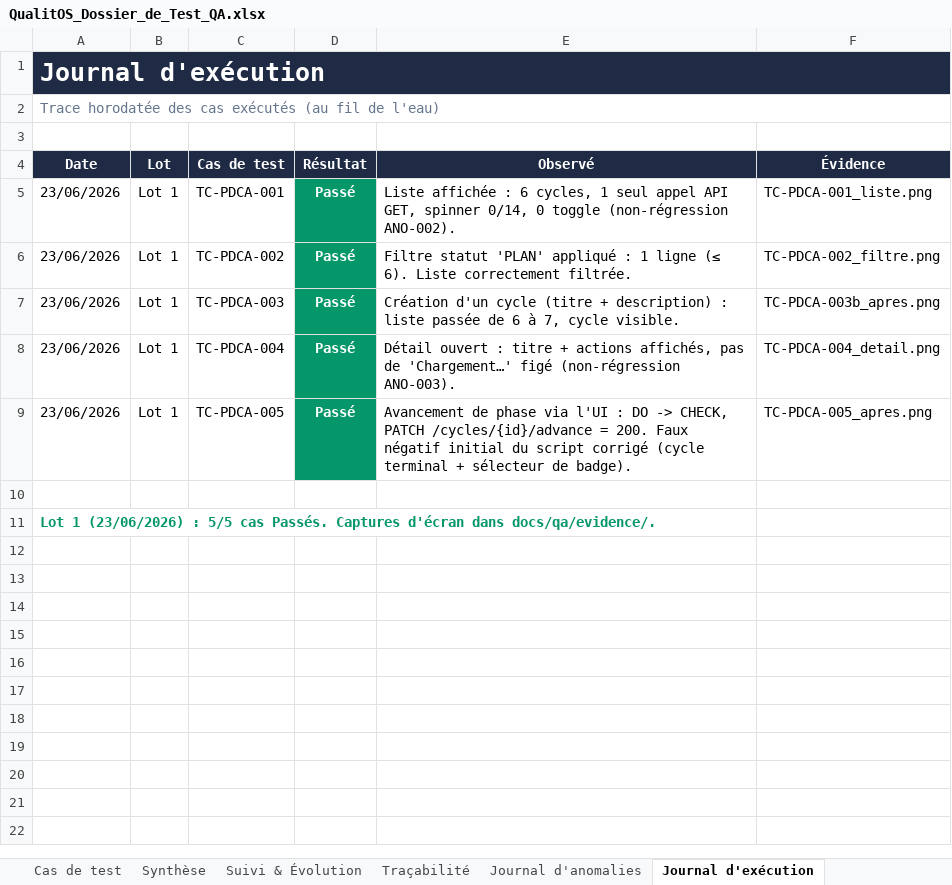
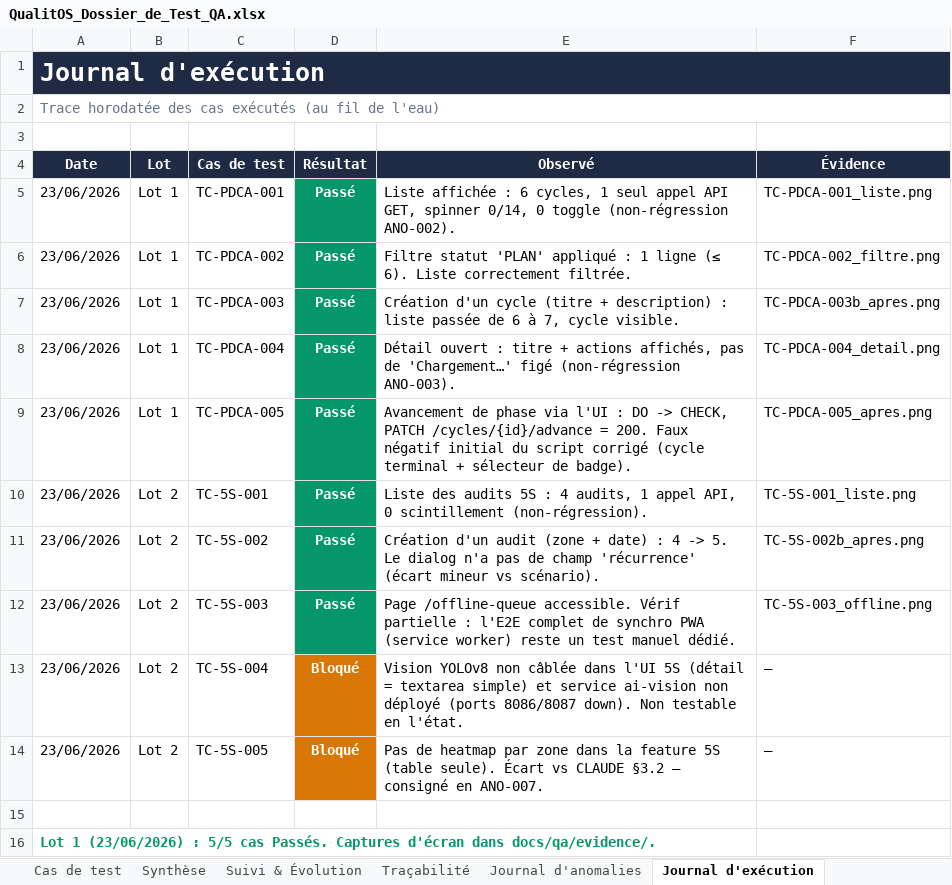
Before and after one commit to Couldevlop/qualitos, an Excel workbook: docs/qa/QualitOS_Dossier_de_Test_QA.xlsx, sheet Journal d'exécution, drawn as a sheet; values as stored, in another font and other column widths than the file's, no borders; the diff names each change by its address in the sheet, - before the commit and + after, or states it on an @@ line.

Commit message:
test(qa): exécution Lot 2 — 5S (TC-5S-001..005)
3 Passés (liste, création, offline-queue accessible), 2 Bloqués : vision YOLOv8
non câblée dans l'UI 5S + service ai-vision absent (TC-5S-004), heatmap par zone
absente de l'UI 5S (TC-5S-005, écart vs CLAUDE §3.2 -> ANO-007). Dossier QA et
journal d'exécution mis à jour + captures.

```diff
--- a/docs/qa/QualitOS_Dossier_de_Test_QA.xlsx (sheet Journal d'exécution)
+++ b/docs/qa/QualitOS_Dossier_de_Test_QA.xlsx (sheet Journal d'exécution)
+row 10: 23/06/2026 | Lot 2 | TC-5S-001 | Passé | Liste des audits 5S : 4 audits, 1 appel API, 0 scintillement (non-régression). | TC-5S-001_liste.png
+row 11: 23/06/2026 | Lot 2 | TC-5S-002 | Passé | Création d'un audit (zone + date) : 4 -> 5. Le dialog n'a pas de champ 'récurrence' (écart mineur vs scénario). | TC-5S-002b_apres.png
+row 12: 23/06/2026 | Lot 2 | TC-5S-003 | Passé | Page /offline-queue accessible. Vérif partielle : l'E2E complet de synchro PWA (service worker) reste un test manuel dédié. | TC-5S-003_offline.png
+row 13: 23/06/2026 | Lot 2 | TC-5S-004 | Bloqué | Vision YOLOv8 non câblée dans l'UI 5S (détail = textarea simple) et service ai-vision non déployé (ports 8086/8087 down). Non testable en l'état. | —
+row 14: 23/06/2026 | Lot 2 | TC-5S-005 | Bloqué | Pas de heatmap par zone dans la feature 5S (table seule). Écart vs CLAUDE §3.2 — consigné en ANO-007. | —
```
Also changed, not shown: sheet Synthèse, sheet Cas de test, sheet Journal d'anomalies, sheet Suivi & Évolution, 5 other files.
